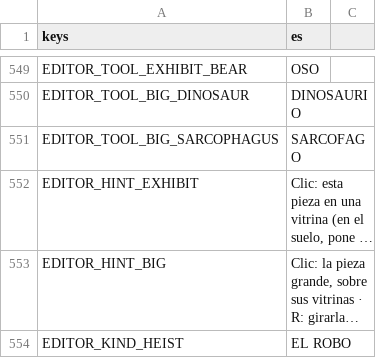
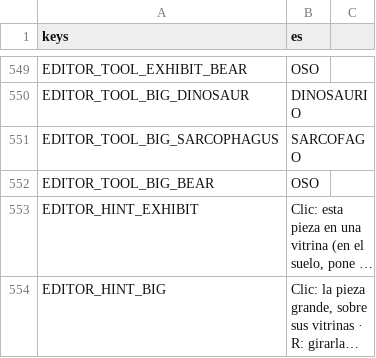
Before and after one commit to didelco/ladron, a CSV file: locale/texts.csv, drawn as a sheet; only a part is shown, gaps mark what is left out; the shorter side is filled out with more unchanged rows; long unchanged cells end in …; the diff names each change by its address in the sheet, - before the commit and + after, or states it on an @@ line.

```diff
--- a/locale/texts.csv
+++ b/locale/texts.csv
+row 552: EDITOR_TOOL_BIG_BEAR | OSO
```
Also changed, not shown: 12 other files.
